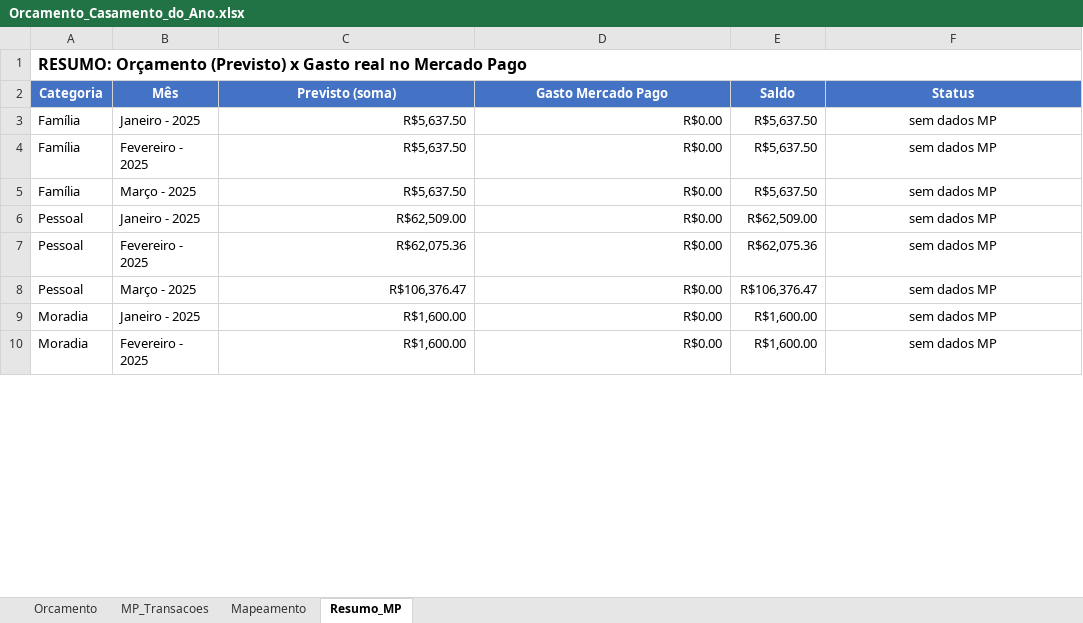
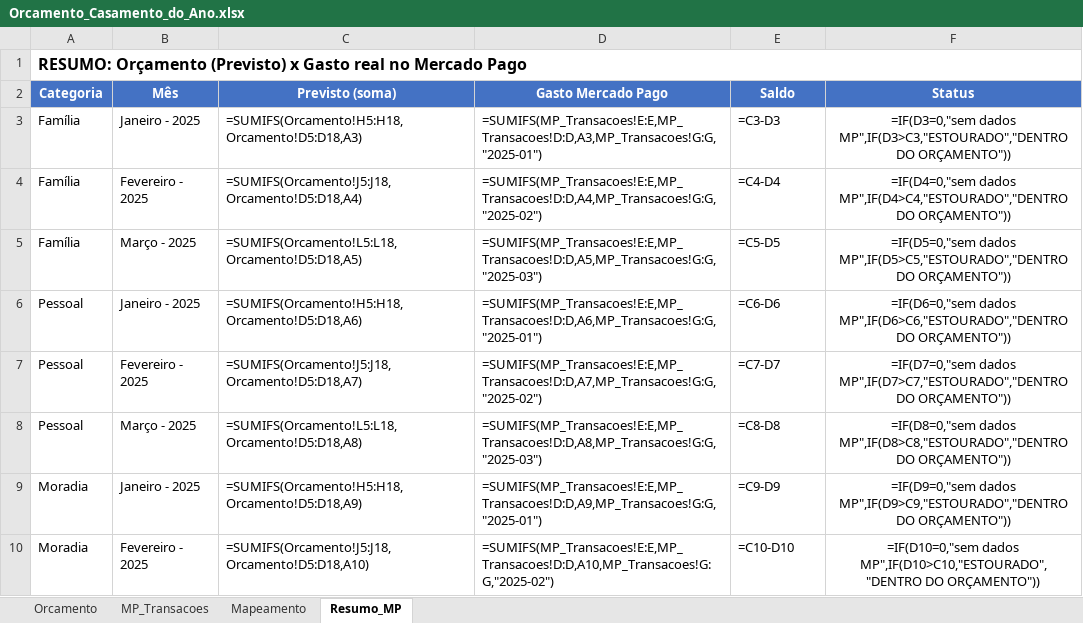
Before and after one commit to spacedwog/fintech_app.github.io, an Excel workbook: orcamento_agent/Orcamento_Casamento_do_Ano.xlsx, sheet Resumo_MP, drawn as a sheet; only a part is shown; values as stored, in another font and other column widths than the file's, no borders; formulas without a stored value are shown as written; conditional formats not drawn; the diff covers the shown part only; the diff names each change by its address in the sheet, - before the commit and + after, or states it on an @@ line.

```diff
--- a/orcamento_agent/Orcamento_Casamento_do_Ano.xlsx (sheet Resumo_MP)
+++ b/orcamento_agent/Orcamento_Casamento_do_Ano.xlsx (sheet Resumo_MP)
-C3 (Previsto (soma)): R$5,637.50
+C3 (Previsto (soma)): =SUMIFS(Orcamento!H5:H18,Orcamento!D5:D18,A3)
-D3 (Gasto Mercado Pago): R$0.00
+D3 (Gasto Mercado Pago): =SUMIFS(MP_Transacoes!E:E,MP_Transacoes!D:D,A3,MP_Transacoes!G:G,"2025-01")
-E3 (Saldo): R$5,637.50
+E3 (Saldo): =C3-D3
-F3 (Status): sem dados MP
+F3 (Status): =IF(D3=0,"sem dados MP",IF(D3>C3,"ESTOURADO","DENTRO DO ORÇAMENTO"))
-C4 (Previsto (soma)): R$5,637.50
+C4 (Previsto (soma)): =SUMIFS(Orcamento!J5:J18,Orcamento!D5:D18,A4)
-D4 (Gasto Mercado Pago): R$0.00
+D4 (Gasto Mercado Pago): =SUMIFS(MP_Transacoes!E:E,MP_Transacoes!D:D,A4,MP_Transacoes!G:G,"2025-02")
-E4 (Saldo): R$5,637.50
+E4 (Saldo): =C4-D4
-F4 (Status): sem dados MP
+F4 (Status): =IF(D4=0,"sem dados MP",IF(D4>C4,"ESTOURADO","DENTRO DO ORÇAMENTO"))
-C5 (Previsto (soma)): R$5,637.50
+C5 (Previsto (soma)): =SUMIFS(Orcamento!L5:L18,Orcamento!D5:D18,A5)
-D5 (Gasto Mercado Pago): R$0.00
+D5 (Gasto Mercado Pago): =SUMIFS(MP_Transacoes!E:E,MP_Transacoes!D:D,A5,MP_Transacoes!G:G,"2025-03")
-E5 (Saldo): R$5,637.50
+E5 (Saldo): =C5-D5
-F5 (Status): sem dados MP
+F5 (Status): =IF(D5=0,"sem dados MP",IF(D5>C5,"ESTOURADO","DENTRO DO ORÇAMENTO"))
-C6 (Previsto (soma)): R$62,509.00
+C6 (Previsto (soma)): =SUMIFS(Orcamento!H5:H18,Orcamento!D5:D18,A6)
-D6 (Gasto Mercado Pago): R$0.00
+D6 (Gasto Mercado Pago): =SUMIFS(MP_Transacoes!E:E,MP_Transacoes!D:D,A6,MP_Transacoes!G:G,"2025-01")
-E6 (Saldo): R$62,509.00
+E6 (Saldo): =C6-D6
-F6 (Status): sem dados MP
+F6 (Status): =IF(D6=0,"sem dados MP",IF(D6>C6,"ESTOURADO","DENTRO DO ORÇAMENTO"))
-C7 (Previsto (soma)): R$62,075.36
+C7 (Previsto (soma)): =SUMIFS(Orcamento!J5:J18,Orcamento!D5:D18,A7)
-D7 (Gasto Mercado Pago): R$0.00
+D7 (Gasto Mercado Pago): =SUMIFS(MP_Transacoes!E:E,MP_Transacoes!D:D,A7,MP_Transacoes!G:G,"2025-02")
-E7 (Saldo): R$62,075.36
+E7 (Saldo): =C7-D7
-F7 (Status): sem dados MP
+F7 (Status): =IF(D7=0,"sem dados MP",IF(D7>C7,"ESTOURADO","DENTRO DO ORÇAMENTO"))
-C8 (Previsto (soma)): R$106,376.47
+C8 (Previsto (soma)): =SUMIFS(Orcamento!L5:L18,Orcamento!D5:D18,A8)
-D8 (Gasto Mercado Pago): R$0.00
+D8 (Gasto Mercado Pago): =SUMIFS(MP_Transacoes!E:E,MP_Transacoes!D:D,A8,MP_Transacoes!G:G,"2025-03")
-E8 (Saldo): R$106,376.47
+E8 (Saldo): =C8-D8
-F8 (Status): sem dados MP
+F8 (Status): =IF(D8=0,"sem dados MP",IF(D8>C8,"ESTOURADO","DENTRO DO ORÇAMENTO"))
-C9 (Previsto (soma)): R$1,600.00
+C9 (Previsto (soma)): =SUMIFS(Orcamento!H5:H18,Orcamento!D5:D18,A9)
-D9 (Gasto Mercado Pago): R$0.00
+D9 (Gasto Mercado Pago): =SUMIFS(MP_Transacoes!E:E,MP_Transacoes!D:D,A9,MP_Transacoes!G:G,"2025-01")
-E9 (Saldo): R$1,600.00
+E9 (Saldo): =C9-D9
-F9 (Status): sem dados MP
+F9 (Status): =IF(D9=0,"sem dados MP",IF(D9>C9,"ESTOURADO","DENTRO DO ORÇAMENTO"))
-C10 (Previsto (soma)): R$1,600.00
+C10 (Previsto (soma)): =SUMIFS(Orcamento!J5:J18,Orcamento!D5:D18,A10)
-D10 (Gasto Mercado Pago): R$0.00
+D10 (Gasto Mercado Pago): =SUMIFS(MP_Transacoes!E:E,MP_Transacoes!D:D,A10,MP_Transacoes!G:G,"2025-02")
-E10 (Saldo): R$1,600.00
+E10 (Saldo): =C10-D10
-F10 (Status): sem dados MP
+F10 (Status): =IF(D10=0,"sem dados MP",IF(D10>C10,"ESTOURADO","DENTRO DO ORÇAMENTO"))
```
Also changed, not shown: 28 edited cells elsewhere in this sheet, sheet Orcamento, sheet MP_Transacoes, 1 other file.
